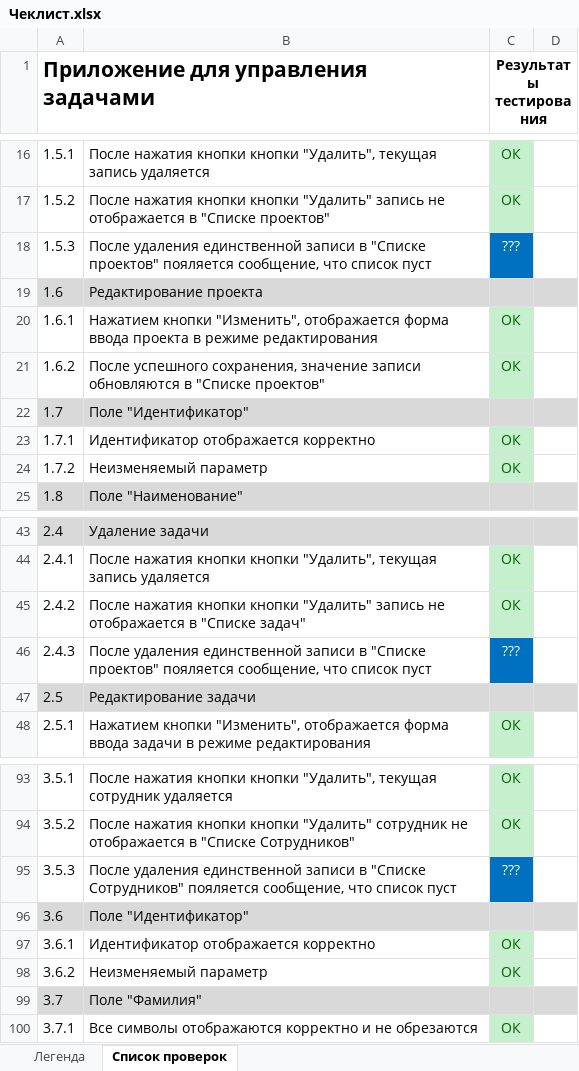
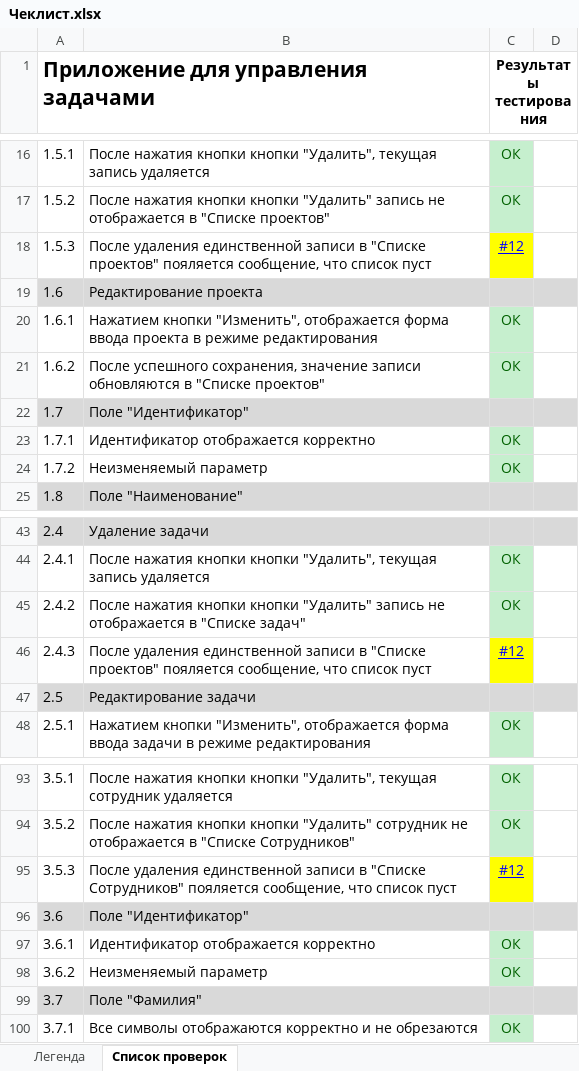
Before and after one commit to henry-monstein/software-testing-course, an Excel workbook: Lab4/Чеклист.xlsx, sheet Список проверок, drawn as a sheet; only a part is shown, gaps mark what is left out; values as stored, in another font and other column widths than the file's, no borders; the diff names each change by its address in the sheet, - before the commit and + after, or states it on an @@ line.

```diff
--- a/Lab4/Чеклист.xlsx (sheet Список проверок)
+++ b/Lab4/Чеклист.xlsx (sheet Список проверок)
-C18 (Результаты тестирования): ???
+C18 (Результаты тестирования): #12
@@ C18 fill: #0070C0 → #FFFF00, underline: off → on, text colour: #FFFFFF → #0000FF @@
-C46 (Результаты тестирования): ???
+C46 (Результаты тестирования): #12
@@ C46 fill: #0070C0 → #FFFF00, underline: off → on, text colour: #FFFFFF → #0000FF @@
-C95 (Результаты тестирования): ???
+C95 (Результаты тестирования): #12
@@ C95 fill: #0070C0 → #FFFF00, underline: off → on, text colour: #FFFFFF → #0000FF @@
```
Also changed, not shown: Lab4/TestCase.xlsx, 1 other file.
